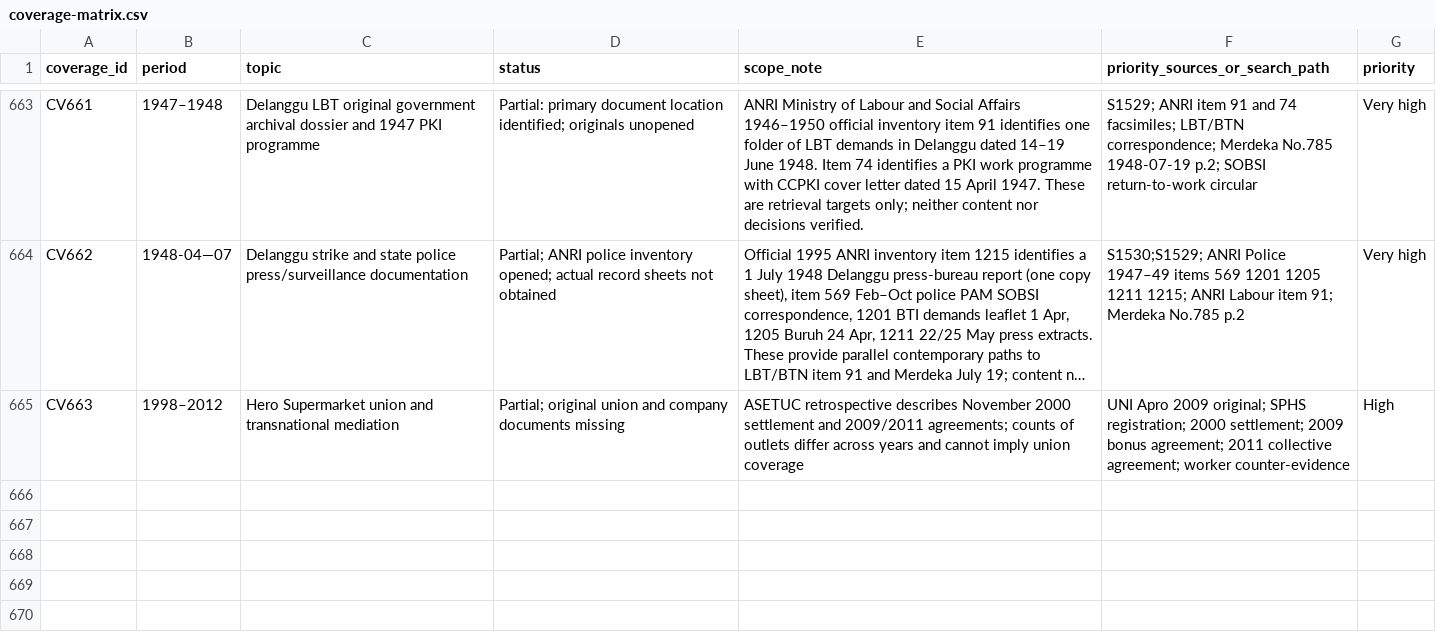
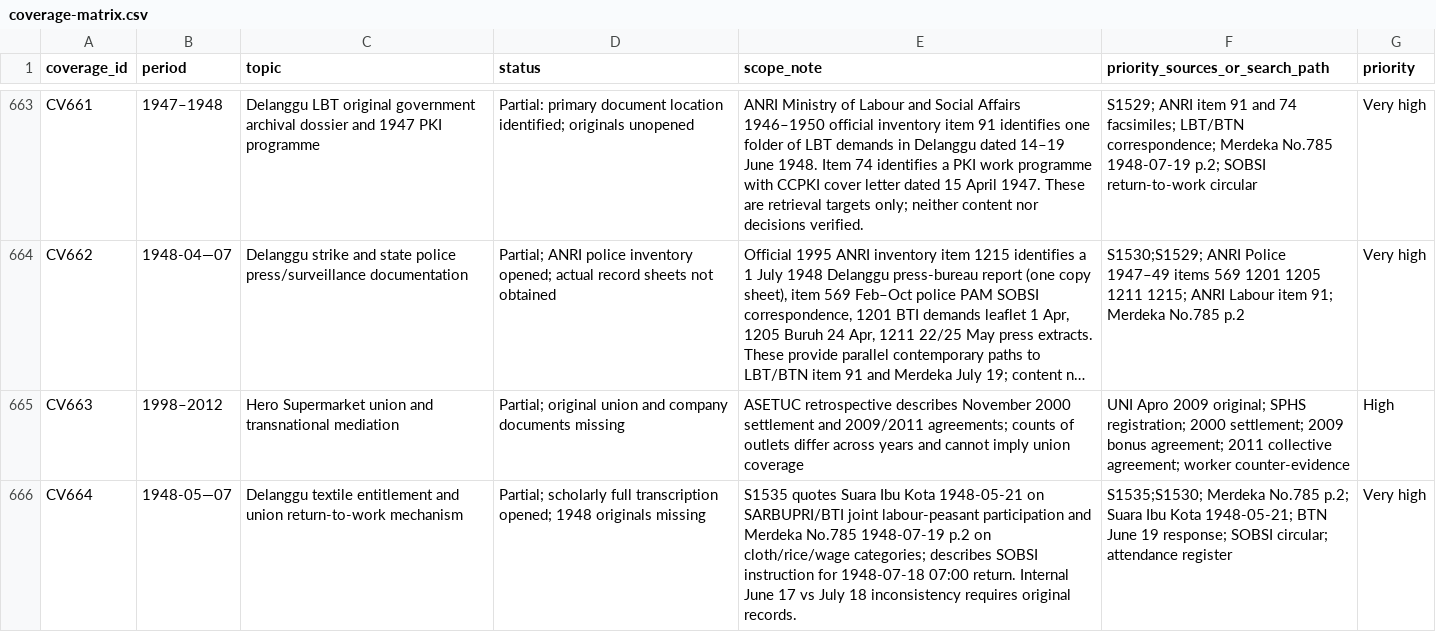
Before and after one commit to ch3758134-prog/aca, a CSV file: research/indonesia-1965/archive/records/coverage-matrix.csv, drawn as a sheet; only a part is shown, gaps mark what is left out; long unchanged cells end in …; the diff names each change by its address in the sheet, - before the commit and + after, or states it on an @@ line.

Commit message:
research(indonesia): cross-check Delanggu labor categories and July 1948 return directive

```diff
--- a/research/indonesia-1965/archive/records/coverage-matrix.csv
+++ b/research/indonesia-1965/archive/records/coverage-matrix.csv
+row 666: CV664 | 1948-05—07 | Delanggu textile entitlement and union return-to-work mechanism | Partial; scholarly full transcription opened; 1948 originals missing | S1535 quotes Suara Ibu Kota 1948-05-21 on SARBUPRI/BTI joint labour-peasant participation and Merdeka No.785 1948-07-19 p.2 on cloth/rice/wage categories; describes SOBSI instruction for 1948-07-18 07:00 return. Internal June 17 vs July 18 inconsistency requires original records. | S1535;S1530; Merdeka No.785 p.2; Suara Ibu Kota 1948-05-21; BTN June 19 response; SOBSI circular; attendance register | Very high
```
